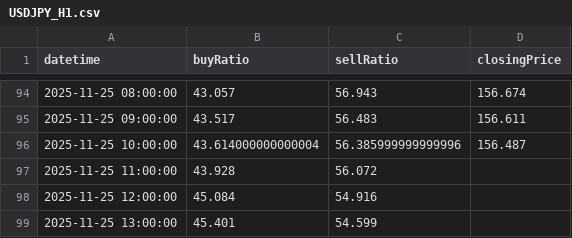
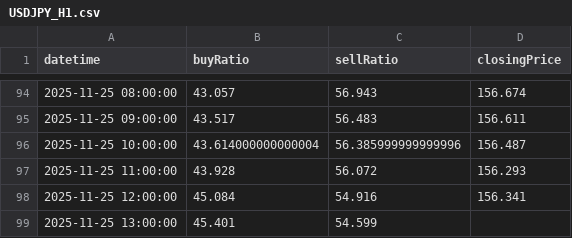
Before and after one commit to infoosugi-creator/public-bias-data, a CSV file: USDJPY_H1.csv, drawn as a sheet; only a part is shown, gaps mark what is left out.

Commit message:
Update USDJPY_H1.csv from GAS

```diff
--- a/USDJPY_H1.csv
+++ b/USDJPY_H1.csv
@@ -96,4 +96,4 @@ datetime,buyRatio,sellRatio,closingPrice
 2025-11-25 10:00:00,43.614000000000004,56.385999999999996,156.487
-2025-11-25 11:00:00,43.928,56.072,
-2025-11-25 12:00:00,45.084,54.916,
+2025-11-25 11:00:00,43.928,56.072,156.293
+2025-11-25 12:00:00,45.084,54.916,156.341
 2025-11-25 13:00:00,45.401,54.599,
```
